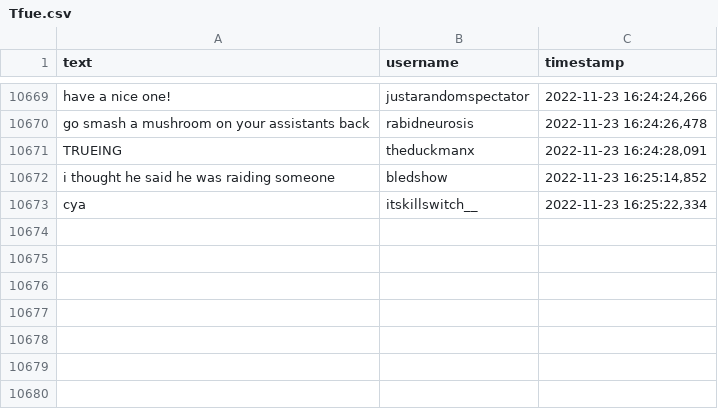
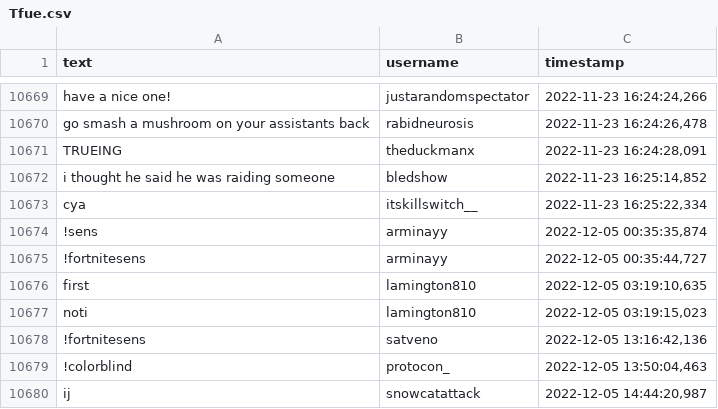
Before and after one commit to daltonv297/Twitch-Message-Classification-Archive, a CSV file: twitch-listener/logs/Tfue.csv, drawn as a sheet; only a part is shown, gaps mark what is left out.

```diff
--- a/twitch-listener/logs/Tfue.csv
+++ b/twitch-listener/logs/Tfue.csv
@@ -10673 +10673,8 @@ i thought he said he was raiding someone,bledshow,"2022-11-23 16:25:14,852"
 cya,itskillswitch__,"2022-11-23 16:25:22,334"
+!sens,arminayy,"2022-12-05 00:35:35,874"
+!fortnitesens,arminayy,"2022-12-05 00:35:44,727"
+first,lamington810,"2022-12-05 03:19:10,635"
+noti,lamington810,"2022-12-05 03:19:15,023"
+!fortnitesens,satveno,"2022-12-05 13:16:42,136"
+!colorblind,protocon_,"2022-12-05 13:50:04,463"
+ij,snowcatattack,"2022-12-05 14:44:20,987"
```
Also changed, not shown: twitch-listener/logs/Pestily.csv, 15 other files.
